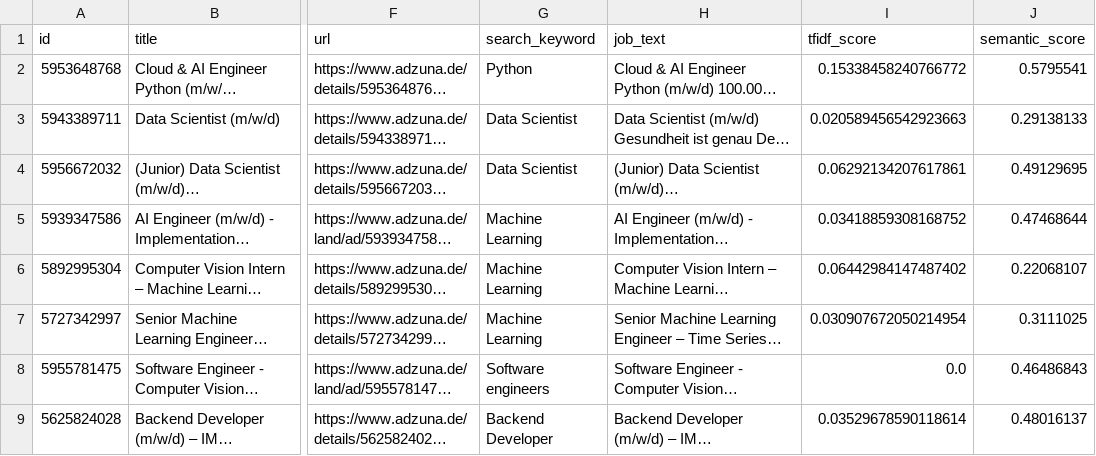
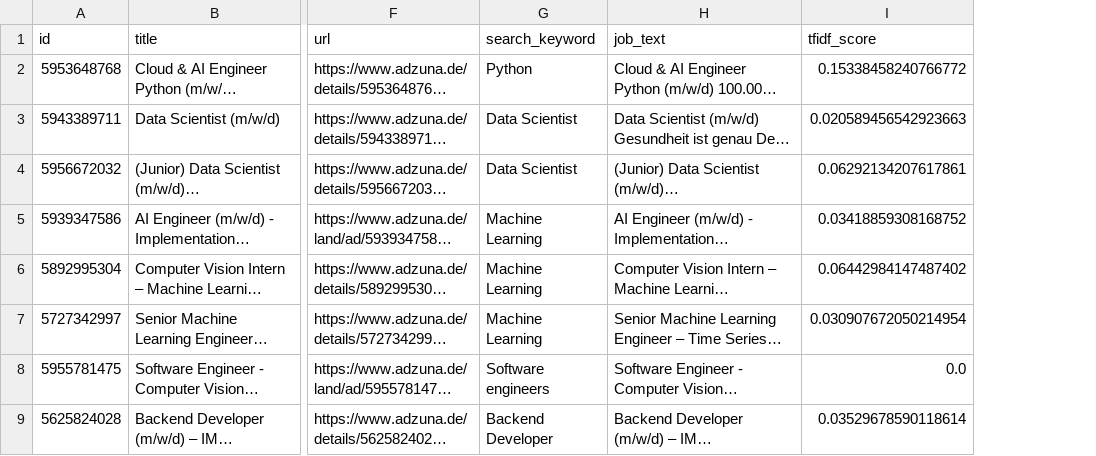
Before and after one commit to rekha-cyber/find-job-lab, a CSV file: data/evaluation_jobs.csv, drawn as a sheet; only a part is shown, gaps mark what is left out; long unchanged cells end in …; the diff names each change by its address in the sheet, - before the commit and + after, or states it on an @@ line.

```diff
--- a/data/evaluation_jobs.csv
+++ b/data/evaluation_jobs.csv
-column J (semantic_score), rows 2-9: 0.5795541 | 0.29138133 | 0.49129695 | 0.47468644 | 0.22068107 | 0.3111025 | 0.46486843 | 0.48016137
```
Also changed, not shown: data/model_comparison_2.csv, 12 other files.
